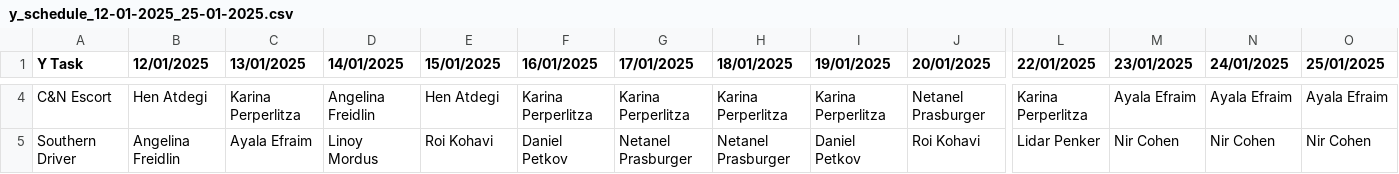
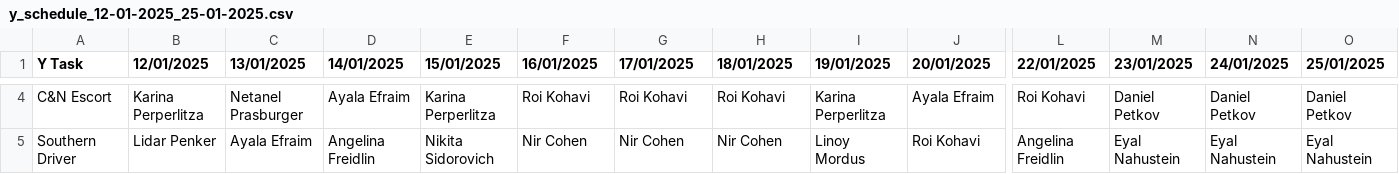
Before and after one commit to daavedays/worker-scheduling-manager, a CSV file: data/y_schedule_12-01-2025_25-01-2025.csv, drawn as a sheet; only a part is shown, gaps mark what is left out; the diff covers the shown part only; the diff names each change by its address in the sheet, - before the commit and + after, or states it on an @@ line.

```diff
--- a/data/y_schedule_12-01-2025_25-01-2025.csv
+++ b/data/y_schedule_12-01-2025_25-01-2025.csv
-B4 (12/01/2025): Hen Atdegi
+B4 (12/01/2025): Karina Perperlitza
-C4 (13/01/2025): Karina Perperlitza
+C4 (13/01/2025): Netanel Prasburger
-D4 (14/01/2025): Angelina Freidlin
+D4 (14/01/2025): Ayala Efraim
-E4 (15/01/2025): Hen Atdegi
+E4 (15/01/2025): Karina Perperlitza
-F4 (16/01/2025): Karina Perperlitza
+F4 (16/01/2025): Roi Kohavi
-G4 (17/01/2025): Karina Perperlitza
+G4 (17/01/2025): Roi Kohavi
-H4 (18/01/2025): Karina Perperlitza
+H4 (18/01/2025): Roi Kohavi
-J4 (20/01/2025): Netanel Prasburger
+J4 (20/01/2025): Ayala Efraim
-L4 (22/01/2025): Karina Perperlitza
+L4 (22/01/2025): Roi Kohavi
-M4 (23/01/2025): Ayala Efraim
+M4 (23/01/2025): Daniel Petkov
-N4 (24/01/2025): Ayala Efraim
+N4 (24/01/2025): Daniel Petkov
-O4 (25/01/2025): Ayala Efraim
+O4 (25/01/2025): Daniel Petkov
-B5 (12/01/2025): Angelina Freidlin
+B5 (12/01/2025): Lidar Penker
-D5 (14/01/2025): Linoy Mordus
+D5 (14/01/2025): Angelina Freidlin
-E5 (15/01/2025): Roi Kohavi
+E5 (15/01/2025): Nikita Sidorovich
-F5 (16/01/2025): Daniel Petkov
+F5 (16/01/2025): Nir Cohen
-G5 (17/01/2025): Netanel Prasburger
+G5 (17/01/2025): Nir Cohen
-H5 (18/01/2025): Netanel Prasburger
+H5 (18/01/2025): Nir Cohen
-I5 (19/01/2025): Daniel Petkov
+I5 (19/01/2025): Linoy Mordus
-L5 (22/01/2025): Lidar Penker
+L5 (22/01/2025): Angelina Freidlin
-M5 (23/01/2025): Nir Cohen
+M5 (23/01/2025): Eyal Nahustein
-N5 (24/01/2025): Nir Cohen
+N5 (24/01/2025): Eyal Nahustein
-O5 (25/01/2025): Nir Cohen
+O5 (25/01/2025): Eyal Nahustein
```
Also changed, not shown: 33 edited cells elsewhere in this file, data/x_tasks_2025_1.csv, 5 other files.
